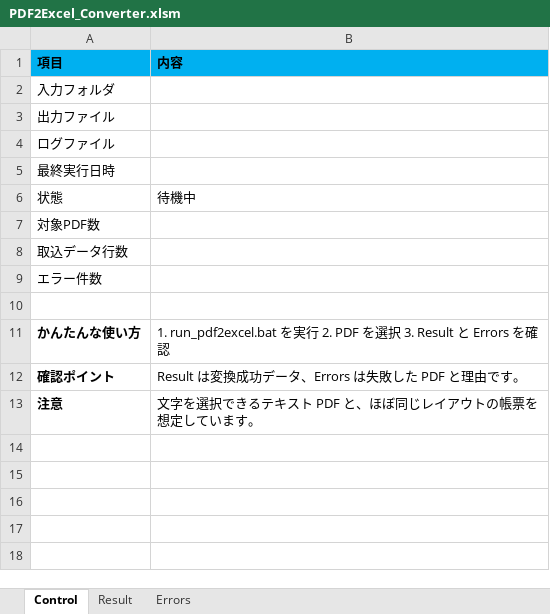
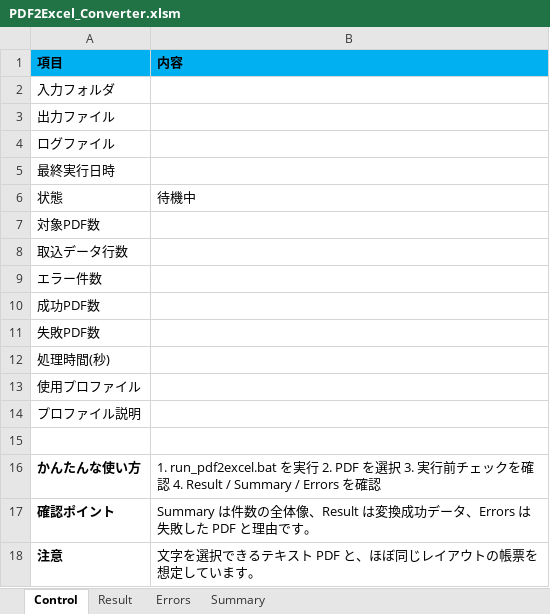
Before and after one commit to Ibar-Aki/PDF2Excel, an Excel workbook: template/PDF2Excel_Converter.xlsm, sheet Control, drawn as a sheet; values as stored, in another font and other column widths than the file's, no borders; addresses are those after the commit; the diff names each change by its address in the sheet, - before the commit and + after, or states it on an @@ line.

```diff
--- a/template/PDF2Excel_Converter.xlsm (sheet Control)
+++ b/template/PDF2Excel_Converter.xlsm (sheet Control)
+sheet tab: Summary
+row 10: 成功PDF数
+row 11: 失敗PDF数
+row 12: 処理時間(秒)
+row 13: 使用プロファイル
+row 14: プロファイル説明
-B16 (内容): …3. Result と Errors を…
+B16 (内容): …3. 実行前チェックを確認 4. Result / Summary / Errors を…
-B17 (内容): Result は変換…
+B17 (内容): Summary は件数の全体像、Result は変換…
```
Also changed, not shown: sheet Result, sheet Errors, 11 other files.
